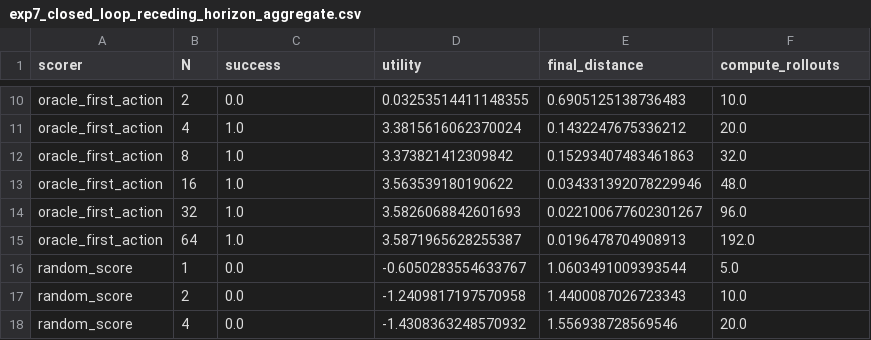
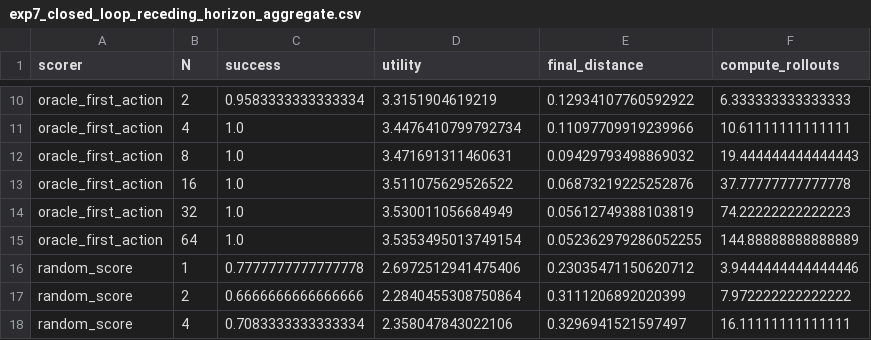
Before and after one commit to Jason-Wang313/best-of-n-wam, a CSV file: results/tables/exp7_closed_loop_receding_horizon_aggregate.csv, drawn as a sheet; only a part is shown, gaps mark what is left out; the diff covers the shown part only; the diff names each change by its address in the sheet, - before the commit and + after, or states it on an @@ line.

```diff
--- a/results/tables/exp7_closed_loop_receding_horizon_aggregate.csv
+++ b/results/tables/exp7_closed_loop_receding_horizon_aggregate.csv
-C10 (success): 0.0
+C10 (success): 0.9583333333333334
-D10 (utility): 0.03253514411148355
+D10 (utility): 3.3151904619219
-E10 (final_distance): 0.6905125138736483
+E10 (final_distance): 0.12934107760592922
-F10 (compute_rollouts): 10.0
+F10 (compute_rollouts): 6.333333333333333
-D11 (utility): 3.3815616062370024
+D11 (utility): 3.4476410799792734
-E11 (final_distance): 0.1432247675336212
+E11 (final_distance): 0.11097709919239966
-F11 (compute_rollouts): 20.0
+F11 (compute_rollouts): 10.61111111111111
-D12 (utility): 3.373821412309842
+D12 (utility): 3.471691311460631
-E12 (final_distance): 0.15293407483461863
+E12 (final_distance): 0.09429793498869032
-F12 (compute_rollouts): 32.0
+F12 (compute_rollouts): 19.444444444444443
-D13 (utility): 3.563539180190622
+D13 (utility): 3.511075629526522
-E13 (final_distance): 0.034331392078229946
+E13 (final_distance): 0.06873219225252876
-F13 (compute_rollouts): 48.0
+F13 (compute_rollouts): 37.77777777777778
-D14 (utility): 3.5826068842601693
+D14 (utility): 3.530011056684949
-E14 (final_distance): 0.022100677602301267
+E14 (final_distance): 0.05612749388103819
-F14 (compute_rollouts): 96.0
+F14 (compute_rollouts): 74.22222222222223
-D15 (utility): 3.5871965628255387
+D15 (utility): 3.5353495013749154
-E15 (final_distance): 0.0196478704908913
+E15 (final_distance): 0.052362979286052255
-F15 (compute_rollouts): 192.0
+F15 (compute_rollouts): 144.88888888888889
-C16 (success): 0.0
+C16 (success): 0.7777777777777778
-D16 (utility): -0.6050283554633767
+D16 (utility): 2.6972512941475406
-E16 (final_distance): 1.0603491009393544
+E16 (final_distance): 0.23035471150620712
-F16 (compute_rollouts): 5.0
+F16 (compute_rollouts): 3.9444444444444446
-C17 (success): 0.0
+C17 (success): 0.6666666666666666
-D17 (utility): -1.2409817197570958
+D17 (utility): 2.2840455308750864
-E17 (final_distance): 1.4400087026723343
+E17 (final_distance): 0.3111206892020399
-F17 (compute_rollouts): 10.0
+F17 (compute_rollouts): 7.972222222222222
-C18 (success): 0.0
+C18 (success): 0.7083333333333334
-D18 (utility): -1.4308363248570932
+D18 (utility): 2.358047843022106
-E18 (final_distance): 1.556938728569546
+E18 (final_distance): 0.3296941521597497
-F18 (compute_rollouts): 20.0
+F18 (compute_rollouts): 16.11111111111111
```
Also changed, not shown: 48 edited cells elsewhere in this file, results/tables/exp4_score_function_comparison_aggregate.csv, results/tables/exp4_scorer_ranking.csv, 39 other files.
